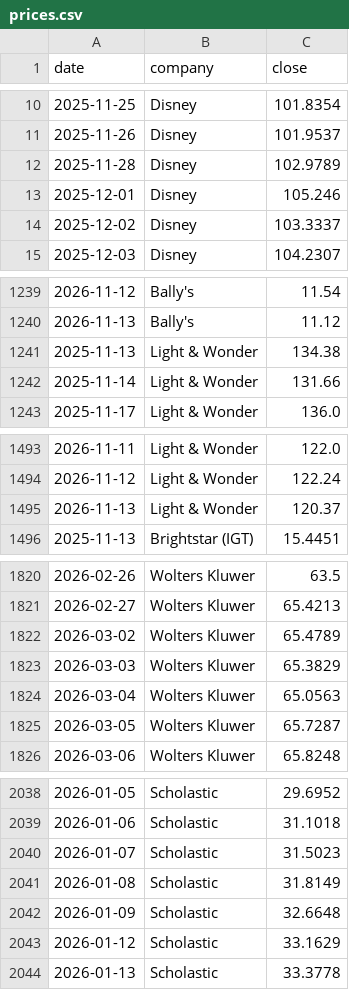
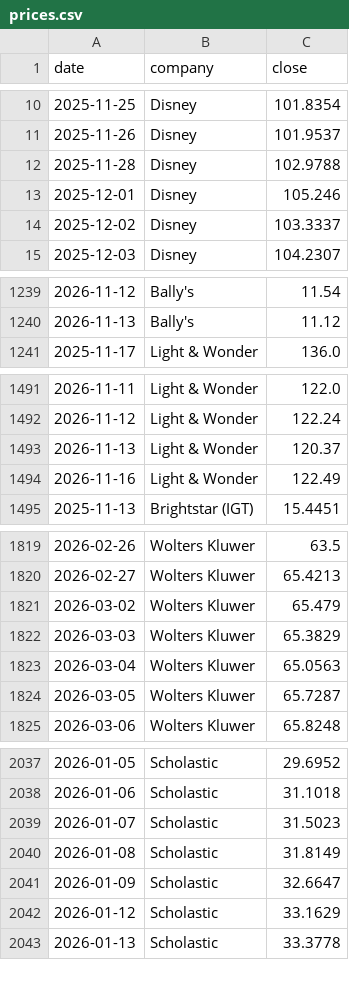
Before and after one commit to hrishi9635/client-intel, a CSV file: data/prices.csv, drawn as a sheet; only a part is shown, gaps mark what is left out; the diff covers the shown part only.

```diff
--- a/data/prices.csv
+++ b/data/prices.csv
@@ -11,3 +11,3 @@ date,company,close
 2025-11-26,Disney,101.9537
-2025-11-28,Disney,102.9789
+2025-11-28,Disney,102.9788
 2025-12-01,Disney,105.246
@@ -1240,4 +1240,2 @@ date,company,close
 2026-11-13,Bally's,11.12
-2025-11-13,Light & Wonder,134.38
-2025-11-14,Light & Wonder,131.66
 2025-11-17,Light & Wonder,136.0
@@ -1495,2 +1493,3 @@ date,company,close
 2026-11-13,Light & Wonder,120.37
+2026-11-16,Light & Wonder,122.49
 2025-11-13,Brightstar (IGT),15.4451
@@ -1821,3 +1820,3 @@ date,company,close
 2026-02-27,Wolters Kluwer,65.4213
-2026-03-02,Wolters Kluwer,65.4789
+2026-03-02,Wolters Kluwer,65.479
 2026-03-03,Wolters Kluwer,65.3829
@@ -2041,3 +2040,3 @@ date,company,close
 2026-01-08,Scholastic,31.8149
-2026-01-09,Scholastic,32.6648
+2026-01-09,Scholastic,32.6647
 2026-01-12,Scholastic,33.1629
```
Also changed, not shown: 4 edited cells elsewhere in this file, data/fx.csv, data/market.csv, 4 other files.
